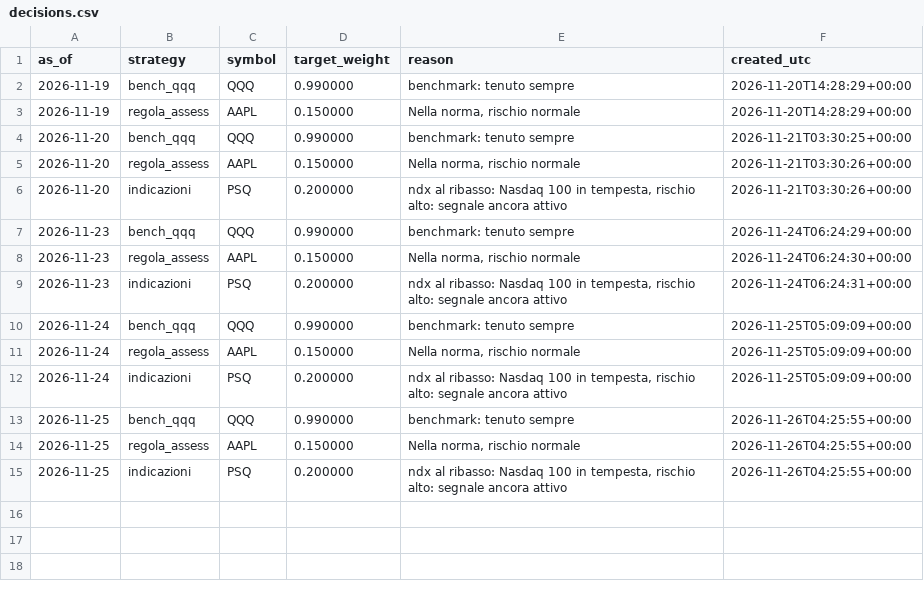
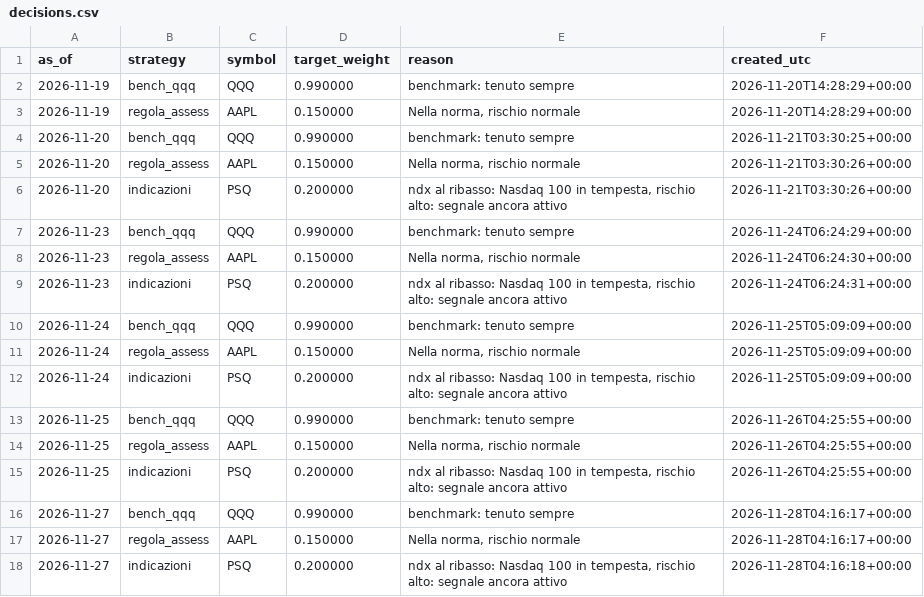
Before and after one commit to ST80Dev/FinanceNow, a CSV file: results/paper/decisions.csv, drawn as a sheet; the diff names each change by its address in the sheet, - before the commit and + after, or states it on an @@ line.

```diff
--- a/results/paper/decisions.csv
+++ b/results/paper/decisions.csv
+row 16: 2026-11-27 | bench_qqq | QQQ | 0.990000 | benchmark: tenuto sempre | 2026-11-28T04:16:17+00:00
+row 17: 2026-11-27 | regola_assess | AAPL | 0.150000 | Nella norma, rischio normale | 2026-11-28T04:16:17+00:00
+row 18: 2026-11-27 | indicazioni | PSQ | 0.200000 | ndx al ribasso: Nasdaq 100 in tempesta, rischio alto: segnale ancora attivo | 2026-11-28T04:16:18+00:00
```
Also changed, not shown: results/paper/equity.csv, 1 other file.
